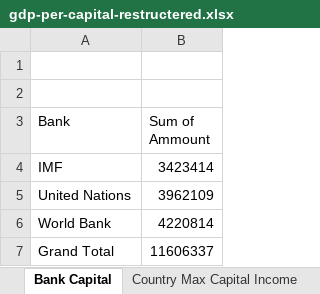
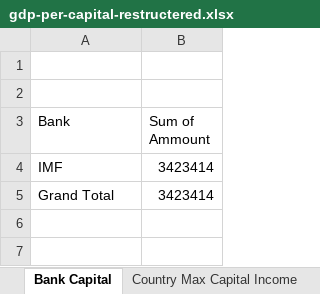
Before and after one commit to navneetds94/neosoft-office-learning, an Excel workbook: projects/Excel/gdp-per-capital-restructered.xlsx, sheet Bank Capital, drawn as a sheet; values as stored, in another font and other column widths than the file's, no borders; charts and pictures not drawn; removed rows and columns are numbered as before the commit, all else as after; the diff names each change by its address in the sheet, - before the commit and + after, or states it on an @@ line.

```diff
--- a/projects/Excel/gdp-per-capital-restructered.xlsx (sheet Bank Capital)
+++ b/projects/Excel/gdp-per-capital-restructered.xlsx (sheet Bank Capital)
-row 5: United Nations | 3962109
-row 6: World Bank | 4220814
-B5 (Sum of Ammount): 11606337
+B5 (Sum of Ammount): 3423414
```
Also changed, not shown: sheet Dashboard, sheet Country Max Capital Income, sheet Bottom 10 Capital, sheet Top 10 Capital, sheet Data Trend, sheet Region Per Capital Income, other sheet tabs, charts or pictures.
